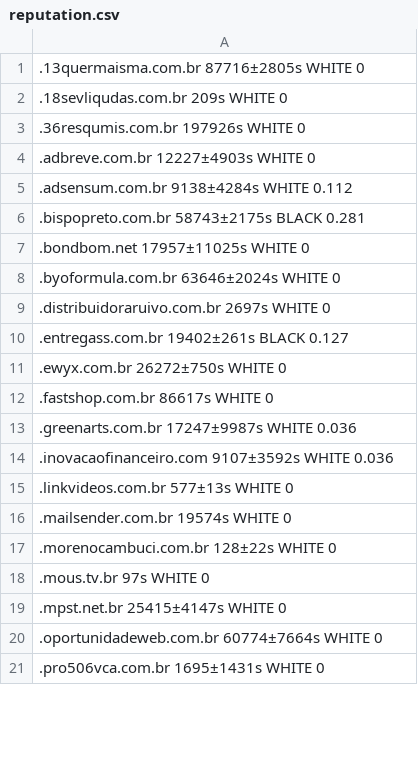
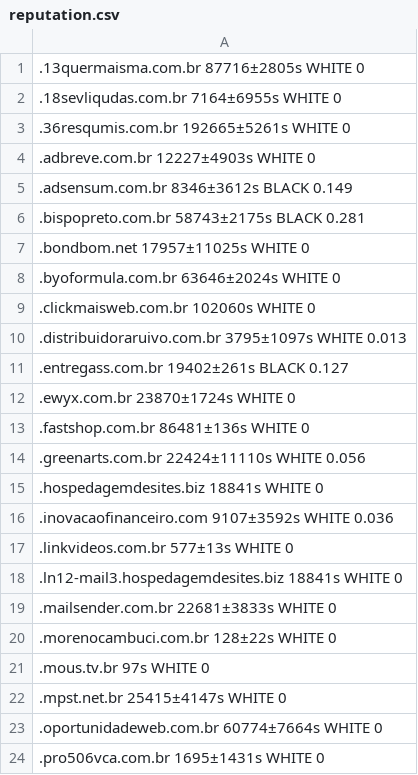
Before and after one commit to leonamp/SPFBL, a CSV file: reputation.csv, drawn as a sheet; only a part is shown; the diff covers the shown part only.

```diff
--- a/reputation.csv
+++ b/reputation.csv
@@ -1,6 +1,6 @@
 .13quermaisma.com.br 87716±2805s WHITE 0
-.18sevliqudas.com.br 209s WHITE 0
-.36resqumis.com.br 197926s WHITE 0
+.18sevliqudas.com.br 7164±6955s WHITE 0
+.36resqumis.com.br 192665±5261s WHITE 0
 .adbreve.com.br 12227±4903s WHITE 0
-.adsensum.com.br 9138±4284s WHITE 0.112
+.adsensum.com.br 8346±3612s BLACK 0.149
 .bispopreto.com.br 58743±2175s BLACK 0.281
@@ -8,10 +8,13 @@
 .byoformula.com.br 63646±2024s WHITE 0
-.distribuidoraruivo.com.br 2697s WHITE 0
+.clickmaisweb.com.br 102060s WHITE 0
+.distribuidoraruivo.com.br 3795±1097s WHITE 0.013
 .entregass.com.br 19402±261s BLACK 0.127
-.ewyx.com.br 26272±750s WHITE 0
-.fastshop.com.br 86617s WHITE 0
-.greenarts.com.br 17247±9987s WHITE 0.036
+.ewyx.com.br 23870±1724s WHITE 0
+.fastshop.com.br 86481±136s WHITE 0
+.greenarts.com.br 22424±11110s WHITE 0.056
+.hospedagemdesites.biz 18841s WHITE 0
 .inovacaofinanceiro.com 9107±3592s WHITE 0.036
 .linkvideos.com.br 577±13s WHITE 0
-.mailsender.com.br 19574s WHITE 0
+.ln12-mail3.hospedagemdesites.biz 18841s WHITE 0
+.mailsender.com.br 22681±3833s WHITE 0
 .morenocambuci.com.br 128±22s WHITE 0
```
Also changed, not shown: 10 added rows and 33 edited cells elsewhere in this file, 18 other files.
